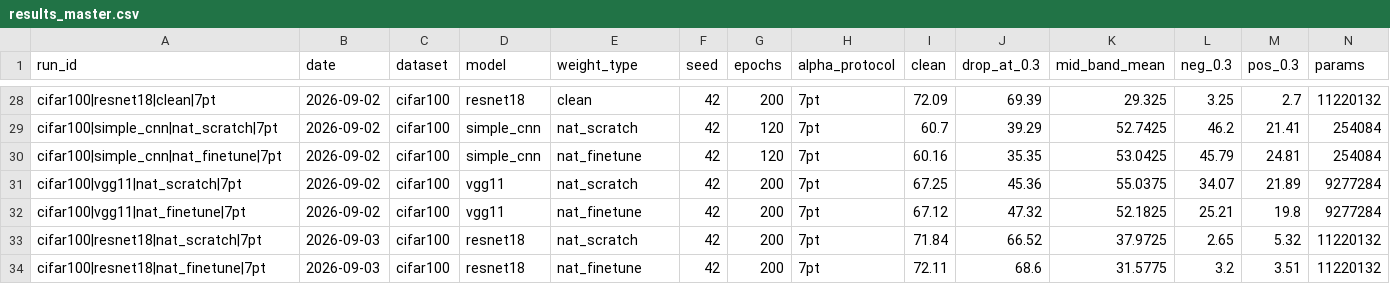
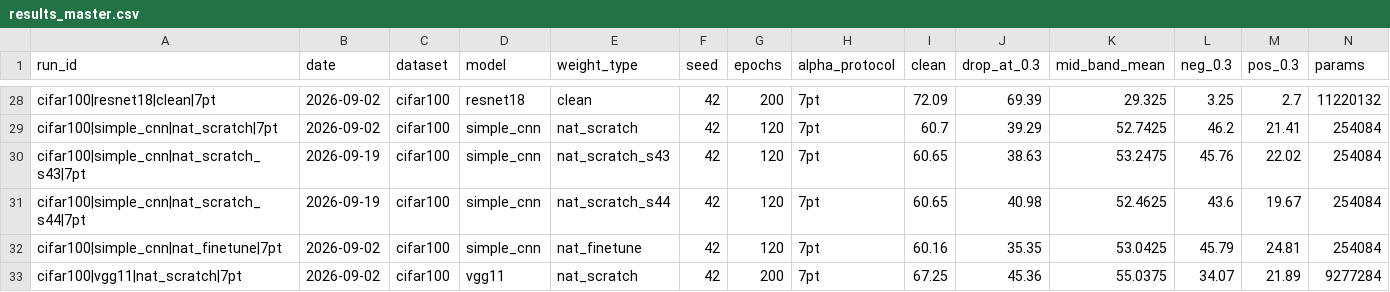
Before and after one commit to DREAMERhyh/2026-Inno-CIM-UCAS-competition, a CSV file: results_master.csv, drawn as a sheet; only a part is shown, gaps mark what is left out; the shorter side is filled out with more unchanged rows; rows hold the shown columns only; the diff names each change by its address in the sheet, - before the commit and + after, or states it on an @@ line.

Commit message:
v6 P0: 采样粒度假说验证 —— 判据分支①「提示性成立」：逐层独立 α 比每批共享在 +0.3 上高 5.54 个点(21.03±1.00 vs 26.57±0.39, 3 seed, z=9.0)，clean 仅差 0.08；有界复查发现 L8 表同一行内混协议（勘误 10），已修；部署表训练建议更新为『必须逐层独立采样』并修正『≤24.69』的界；新增 §13.13 引用链制度与 §15 停车场；results_master 149 行 0 FAIL

```diff
--- a/results_master.csv
+++ b/results_master.csv
+row 30: cifar100|simple_cnn|nat_scratch_s43|7pt | 2026-09-19 | cifar100 | simple_cnn | nat_scratch_s43 | 42 | 120 | 7pt | 60.65 | 38.63 | 53.2475 | 45.76 | 22.02 | 254084
+row 31: cifar100|simple_cnn|nat_scratch_s44|7pt | 2026-09-19 | cifar100 | simple_cnn | nat_scratch_s44 | 42 | 120 | 7pt | 60.65 | 40.98 | 52.4625 | 43.6 | 19.67 | 254084
```
Also changed, not shown: 14 other files.
